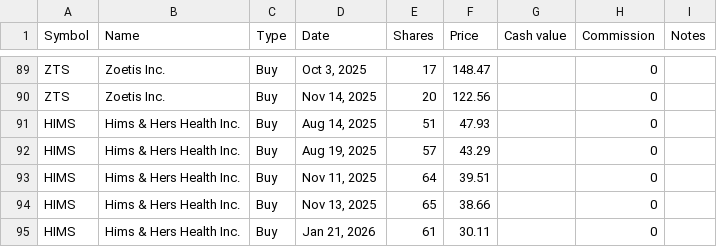
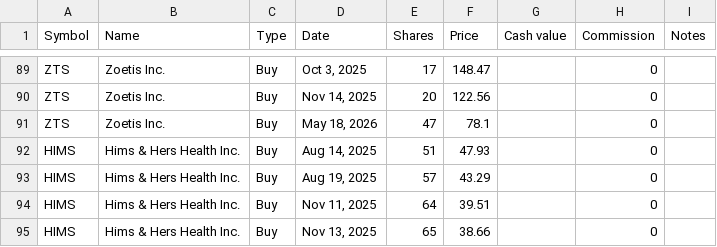
Before and after one commit to lionelschiepers/StockQuotes.Portfolio, a CSV file: Portfolio/lionel_schiepers@hotmail.com.csv, drawn as a sheet; only a part is shown, gaps mark what is left out; the shorter side is filled out with more unchanged rows.

Commit message:
increased zoetis

```diff
--- a/Portfolio/lionel_schiepers@hotmail.com.csv
+++ b/Portfolio/lionel_schiepers@hotmail.com.csv
@@ -90,2 +90,3 @@ ZTS,Zoetis Inc.,Buy,"Oct 3, 2025",17,148.47,,0,
 ZTS,Zoetis Inc.,Buy,"Nov 14, 2025",20,122.56,,0,
+ZTS,Zoetis Inc.,Buy,"May 18, 2026",47,78.1,,0,
 HIMS,Hims & Hers Health Inc.,Buy,"Aug 14, 2025",51,47.93,,0,
```
